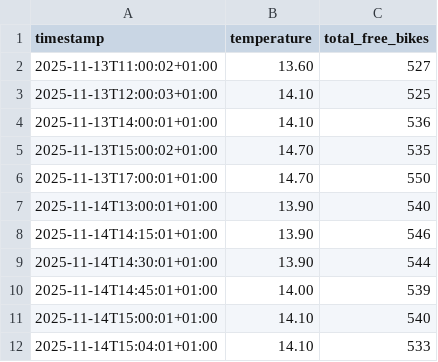
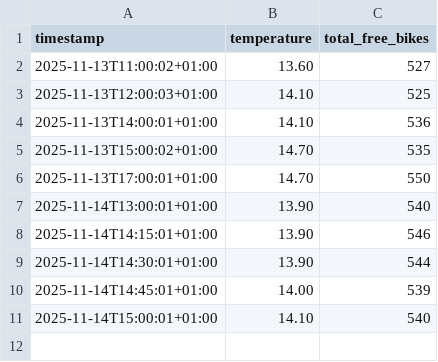
Before and after one commit to LarsGeirnaert/hogenttin-linux-2526-LarsGeirnaert, a CSV file: transformed_data/combined.csv, drawn as a sheet; the diff names each change by its address in the sheet, - before the commit and + after, or states it on an @@ line.

```diff
--- a/transformed_data/combined.csv
+++ b/transformed_data/combined.csv
-row 12: 2025-11-14T15:04:01+01:00 | 14.10 | 533
```
Also changed, not shown: 16 other files.
